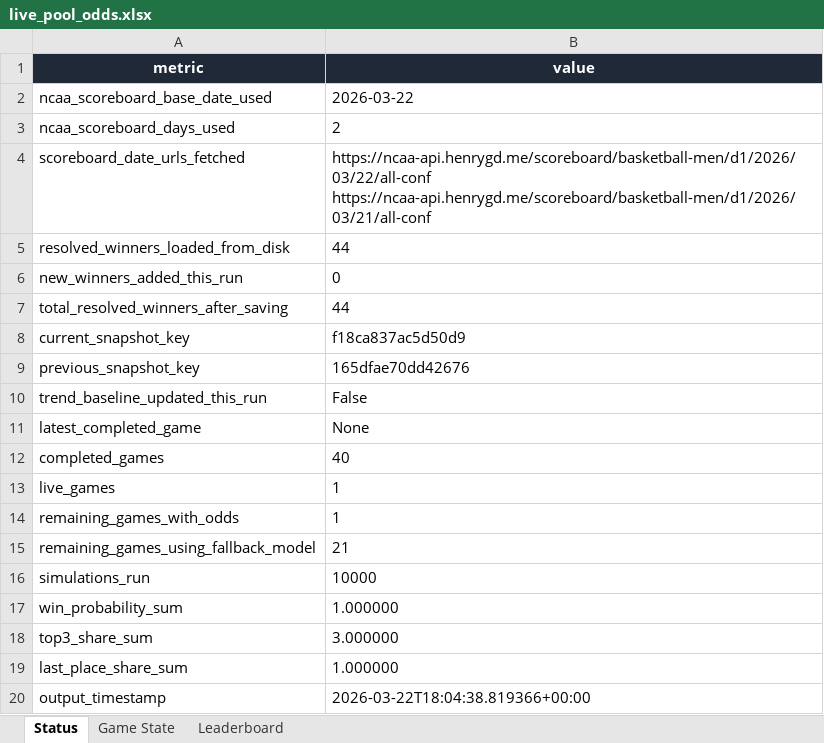
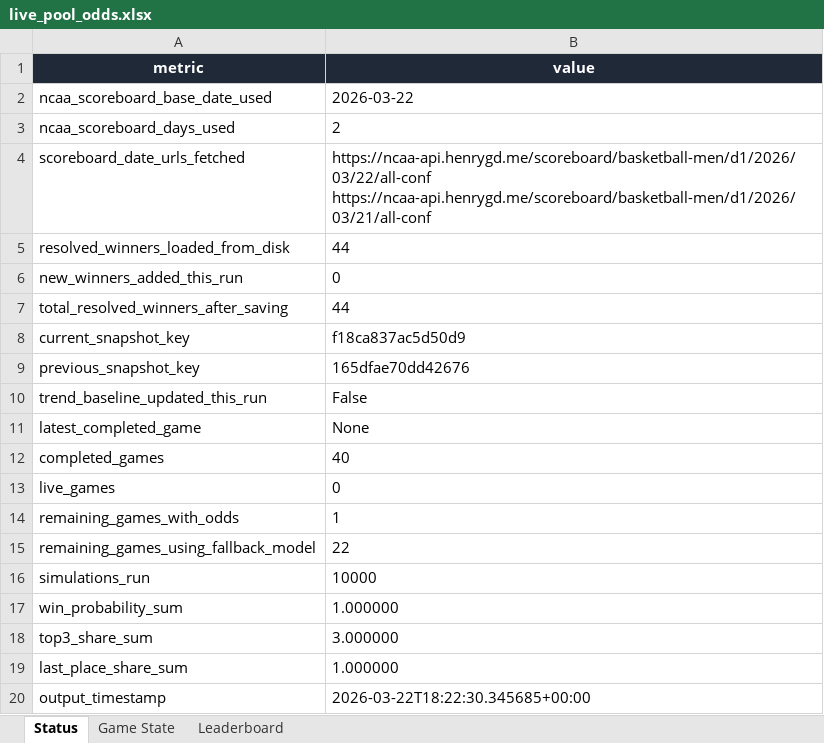
Before and after one commit to coledalton10-create/Pool-Power-Rankings, an Excel workbook: live_pool_odds.xlsx, sheet Status, drawn as a sheet; values as stored, in another font and other column widths than the file's, no borders; the diff names each change by its address in the sheet, - before the commit and + after, or states it on an @@ line.

```diff
--- a/live_pool_odds.xlsx (sheet Status)
+++ b/live_pool_odds.xlsx (sheet Status)
-B13 (value): 1
+B13 (value): 0
-B15 (value): 21
+B15 (value): 22
-B20 (value): 2026-03-22T18:04:38.819366+00:00
+B20 (value): 2026-03-22T18:22:30.345685+00:00
```
Also changed, not shown: sheet Game State, sheet Leaderboard, 10 other files.
